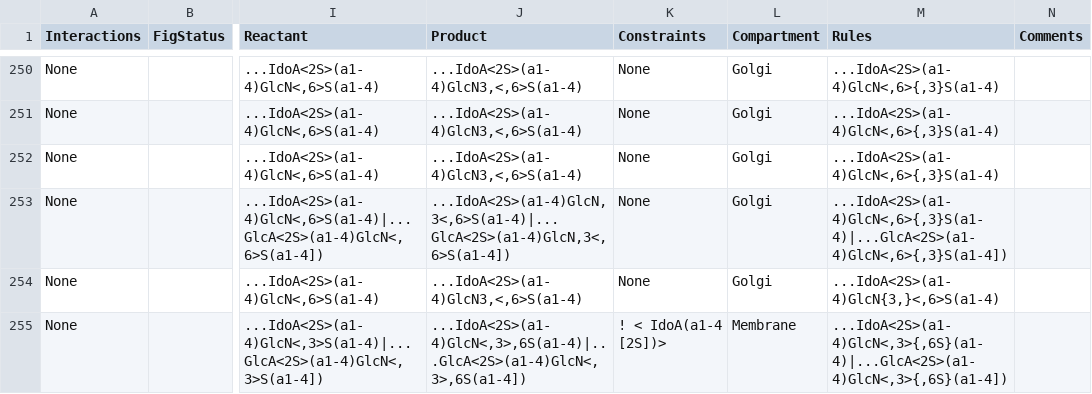
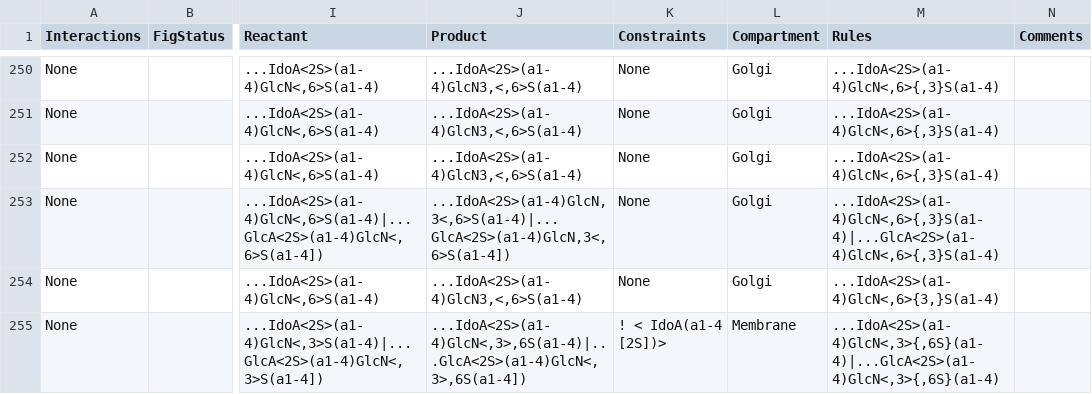
Before and after one commit to neel-lab/GlycoEnzOnto, a TSV file: finishedGlycogenes.tsv, drawn as a sheet; only a part is shown, gaps mark what is left out; the diff covers the shown part only; the diff names each change by its address in the sheet, - before the commit and + after, or states it on an @@ line.

```diff
--- a/finishedGlycogenes.tsv
+++ b/finishedGlycogenes.tsv
-M253 (Rules): ...IdoA<2S>(a1-4)GlcN<,6>{,3}S(a1-4)|...GlcA<2S>(a1-4)GlcN<,6>{,3}S(a1-4])
+M253 (Rules): ...IdoA<2S>(a1-4)GlcN<,6>{,3}S(a1-4)|...GlcA<2S>(a1-4)GlcN<,6>{,3}S(a1-4)
-M254 (Rules): ...IdoA<2S>(a1-4)GlcN{3,}<,6>S(a1-4)
+M254 (Rules): ...IdoA<2S>(a1-4)GlcN<,6>{3,}S(a1-4)
-M255 (Rules): ...IdoA<2S>(a1-4)GlcN<,3>{,6S}(a1-4)|...GlcA<2S>(a1-4)GlcN<,3>{,6S}(a1-4])
+M255 (Rules): ...IdoA<2S>(a1-4)GlcN<,3>{,6S}(a1-4)|...GlcA<2S>(a1-4)GlcN<,3>{,6S}(a1-4)
```
Also changed, not shown: 10 edited cells elsewhere in this file, 2 other files.
